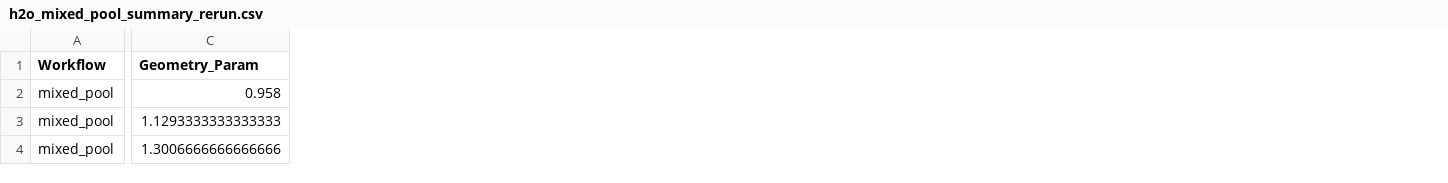
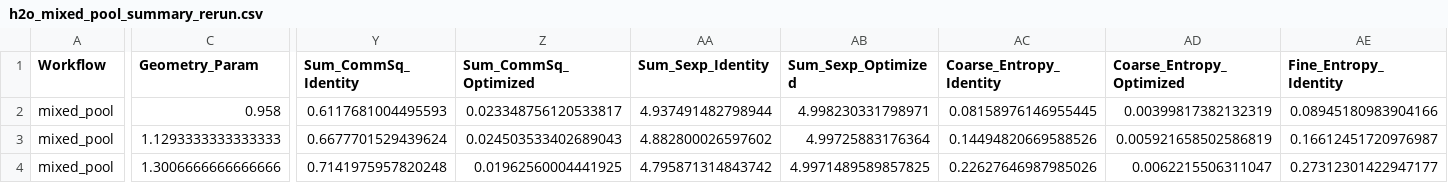
Before and after one commit to Zephrous5747/quasi_symmetries, a CSV file: tables/h2o_mixed_pool_summary_rerun.csv, drawn as a sheet; only a part is shown, gaps mark what is left out; the diff covers the shown part only; the diff names each change by its address in the sheet, - before the commit and + after, or states it on an @@ line.

Commit message:
Added symmetry respected workflow, modified n2 Hamiltonians to enforce D2h symmetry.

```diff
--- a/tables/h2o_mixed_pool_summary_rerun.csv
+++ b/tables/h2o_mixed_pool_summary_rerun.csv
+column Y (Sum_CommSq_Identity), rows 2-4: 0.6117681004495593 | 0.6677701529439624 | 0.7141975957820248
+column Z (Sum_CommSq_Optimized), rows 2-4: 0.023348756120533817 | 0.024503533402689043 | 0.01962560004441925
+column AA (Sum_Sexp_Identity), rows 2-4: 4.937491482798944 | 4.882800026597602 | 4.795871314843742
+column AB (Sum_Sexp_Optimized), rows 2-4: 4.998230331798971 | 4.99725883176364 | 4.9971489589857825
+column AC (Coarse_Entropy_Identity), rows 2-4: 0.08158976146955445 | 0.14494820669588526 | 0.22627646987985026
+column AD (Coarse_Entropy_Optimized), rows 2-4: 0.00399817382132319 | 0.005921658502586819 | 0.0062215506311047
+column AE (Fine_Entropy_Identity), rows 2-4: 0.08945180983904166 | 0.16612451720976987 | 0.27312301422947177
```
Also changed, not shown: 14 added columns and 107 edited cells elsewhere in this file, tables/h2o_mixed_pool_energy_diagnostics_rerun.csv, 19 other files.
